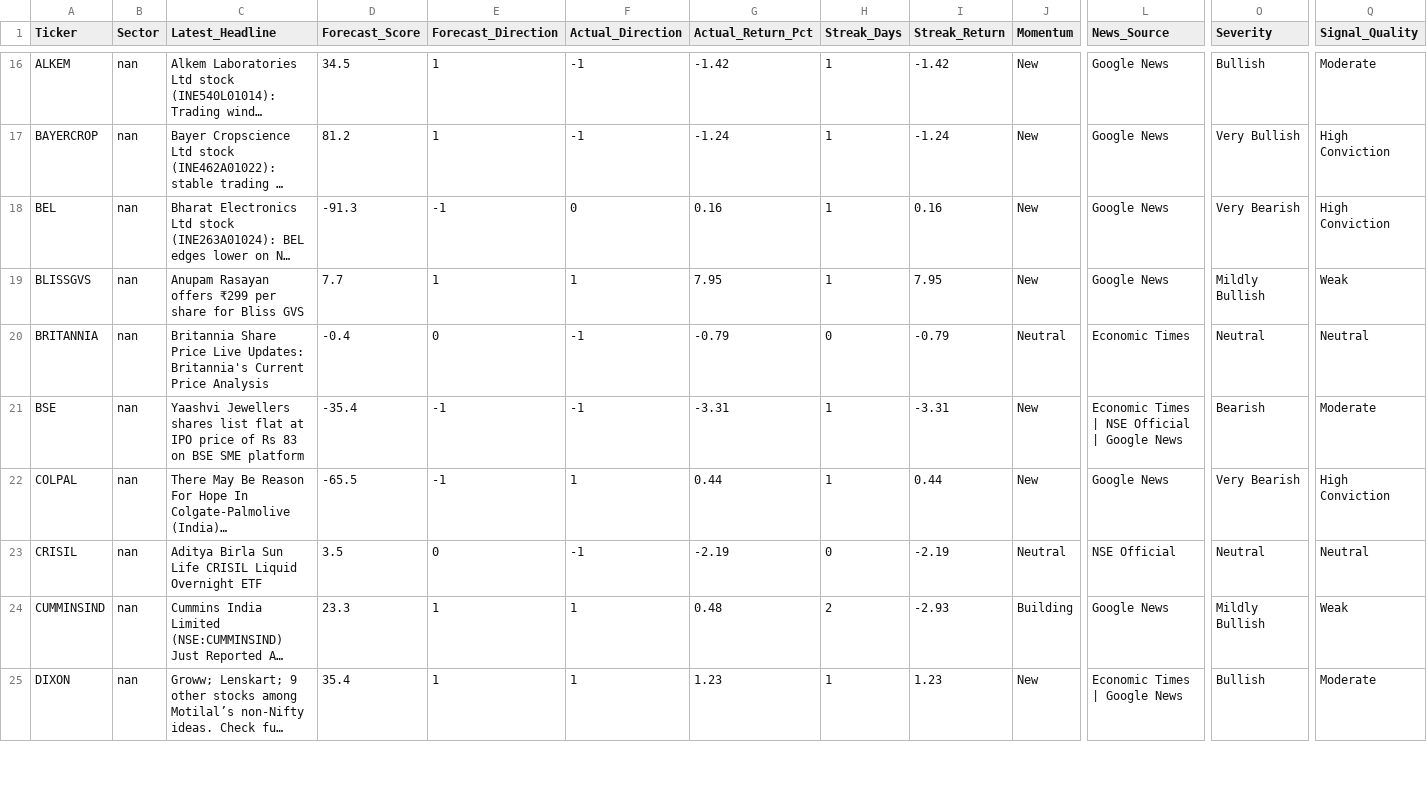
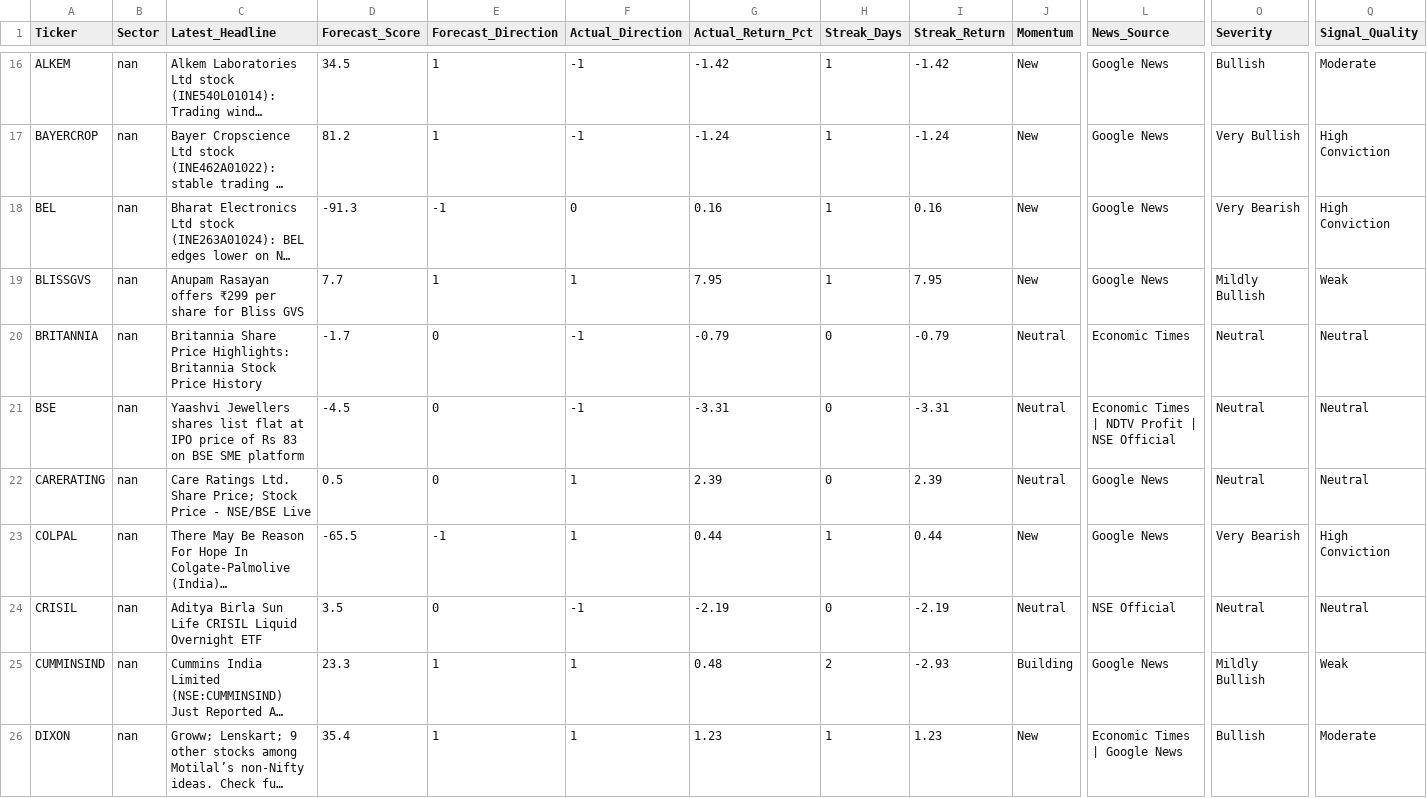
Before and after one commit to rupak-sarkar/xchart-app, a CSV file: history.csv, drawn as a sheet; only a part is shown, gaps mark what is left out; long unchanged cells end in …; rows hold the shown columns only; the diff covers the shown part only; the diff names each change by its address in the sheet, - before the commit and + after, or states it on an @@ line.

```diff
--- a/history.csv
+++ b/history.csv
-C20 (Latest_Headline): …Share Price Live Updates: Britannia's Current Price Analysis
+C20 (Latest_Headline): …Share Price Highlights: Britannia Stock Price History
-D20 (Forecast_Score): -0.4
+D20 (Forecast_Score): -1.7
-D21 (Forecast_Score): -35.4
+D21 (Forecast_Score): -4.5
-E21 (Forecast_Direction): -1
+E21 (Forecast_Direction): 0
-H21 (Streak_Days): 1
+H21 (Streak_Days): 0
-J21 (Momentum): New
+J21 (Momentum): Neutral
-L21 (News_Source): Economic Times | NSE Official | Google News
+L21 (News_Source): Economic Times | NDTV Profit | NSE Official
-O21 (Severity): Bearish
+O21 (Severity): Neutral
-Q21 (Signal_Quality): Moderate
+Q21 (Signal_Quality): Neutral
+row 22: CARERATING | nan | Care Ratings Ltd. Share Price; Stock Price - NSE/BSE Live | 0.5 | 0 | 1 | 2.39 | 0 | 2.39 | Neutral | Google News | Neutral | Neutral
```
Also changed, not shown: 6 added rows, 1 removed row and 13 edited cells elsewhere in this file, data.csv.
